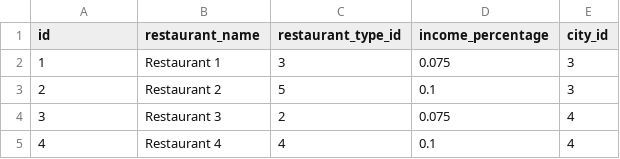
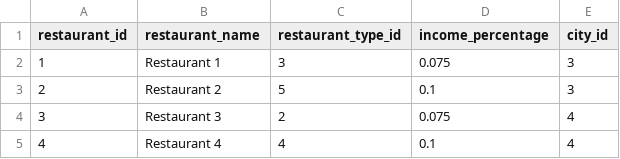
Before and after one commit to tkatz123/restaurant-SQL-database, a CSV file: Data/restaurants.csv, drawn as a sheet; only a part is shown.

Commit message:
Created generate_insert_script to convert data from CSV's into insert into statements. Created restaurants_drop_tables to drop all tables from database. Updated variable names in CSV files.

```diff
--- a/Data/restaurants.csv
+++ b/Data/restaurants.csv
@@ -1,2 +1,2 @@
-id,restaurant_name,restaurant_type_id,income_percentage,city_id
+restaurant_id,restaurant_name,restaurant_type_id,income_percentage,city_id
 1,Restaurant 1,3,0.075,3
```
Also changed, not shown: Data/members.csv, 9 other files.
